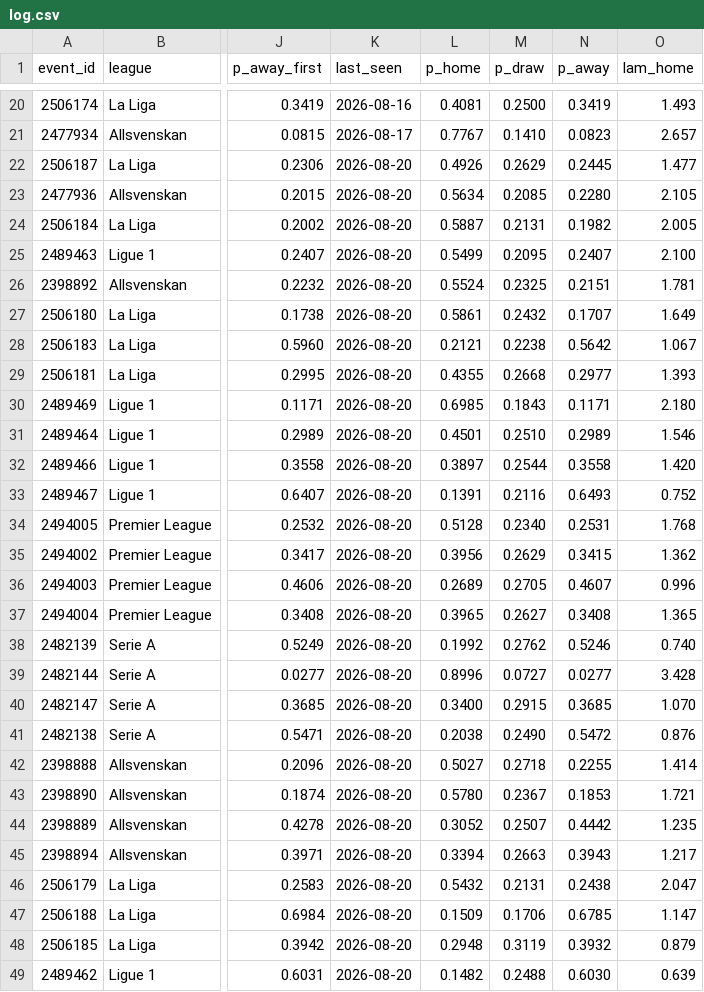
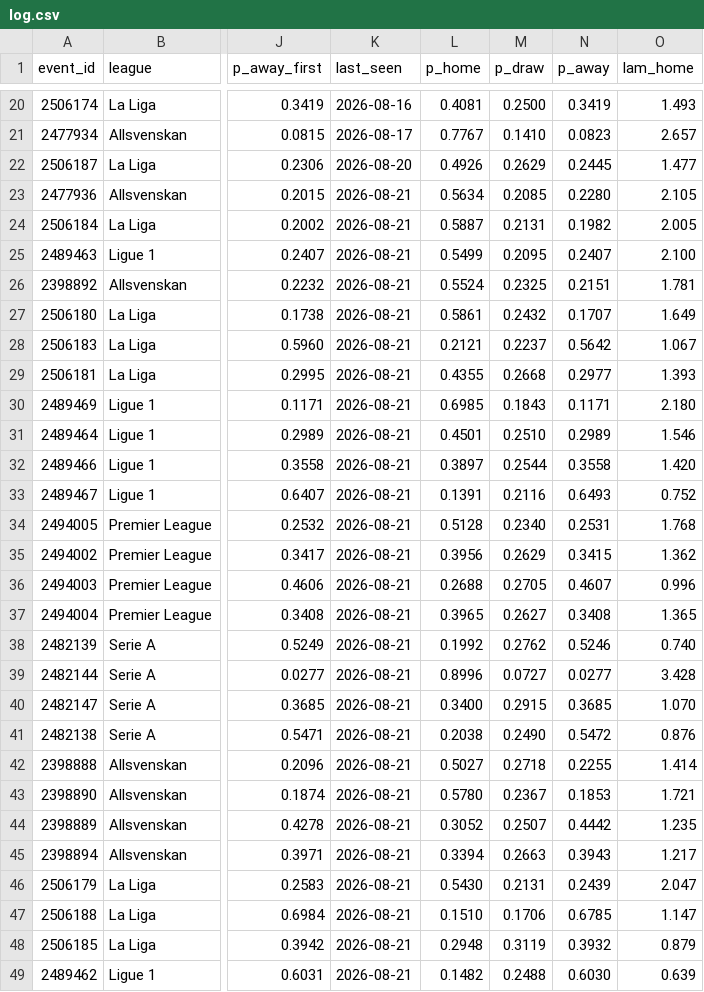
Before and after one commit to AronAlander/footytest, a CSV file: predictions/log.csv, drawn as a sheet; only a part is shown, gaps mark what is left out; the diff covers the shown part only; the diff names each change by its address in the sheet, - before the commit and + after, or states it on an @@ line.

```diff
--- a/predictions/log.csv
+++ b/predictions/log.csv
-K23:K49 (last_seen): 2026-08-20
+K23:K49 (last_seen): 2026-08-21
-M28 (p_draw): 0.2238
+M28 (p_draw): 0.2237
-L36 (p_home): 0.2689
+L36 (p_home): 0.2688
-L46 (p_home): 0.5432
+L46 (p_home): 0.5430
-N46 (p_away): 0.2438
+N46 (p_away): 0.2439
-L47 (p_home): 0.1509
+L47 (p_home): 0.1510
```
Also changed, not shown: 37 edited cells elsewhere in this file, 2 other files.
